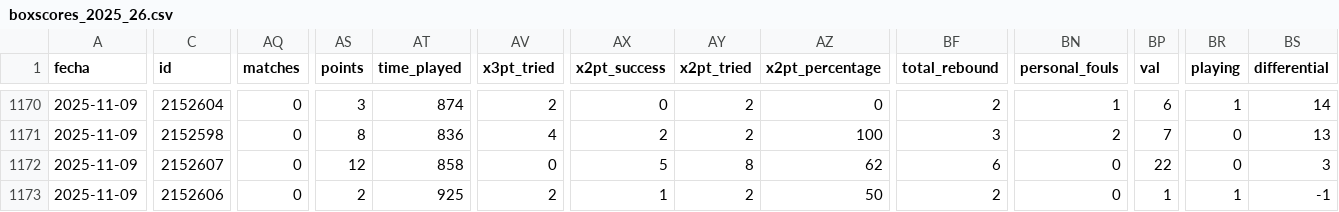
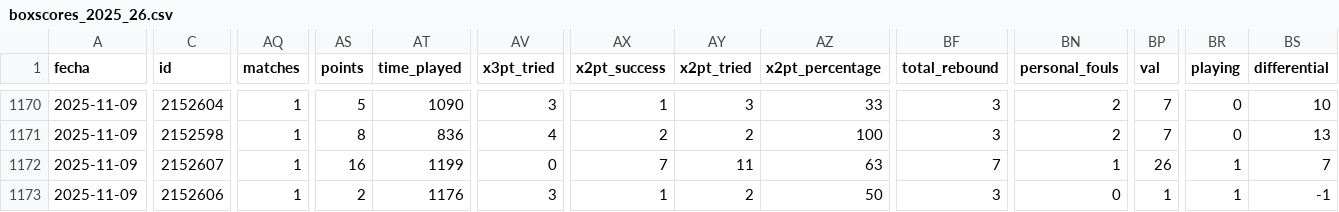
Before and after one commit to IvoVillanueva/pbp-acb-2025-26, a CSV file: data/boxscores_2025_26.csv, drawn as a sheet; only a part is shown, gaps mark what is left out; the diff covers the shown part only; the diff names each change by its address in the sheet, - before the commit and + after, or states it on an @@ line.

```diff
--- a/data/boxscores_2025_26.csv
+++ b/data/boxscores_2025_26.csv
-AQ1170:AQ1173 (matches): 0
+AQ1170:AQ1173 (matches): 1
-AS1170 (points): 3
+AS1170 (points): 5
-AT1170 (time_played): 874
+AT1170 (time_played): 1090
-AV1170 (x3pt_tried): 2
+AV1170 (x3pt_tried): 3
-AX1170 (x2pt_success): 0
+AX1170 (x2pt_success): 1
-AY1170 (x2pt_tried): 2
+AY1170 (x2pt_tried): 3
-AZ1170 (x2pt_percentage): 0
+AZ1170 (x2pt_percentage): 33
-BF1170 (total_rebound): 2
+BF1170 (total_rebound): 3
-BN1170 (personal_fouls): 1
+BN1170 (personal_fouls): 2
-BP1170 (val): 6
+BP1170 (val): 7
-BR1170 (playing): 1
+BR1170 (playing): 0
-BS1170 (differential): 14
+BS1170 (differential): 10
-AS1172 (points): 12
+AS1172 (points): 16
-AT1172 (time_played): 858
+AT1172 (time_played): 1199
-AX1172 (x2pt_success): 5
+AX1172 (x2pt_success): 7
-AY1172 (x2pt_tried): 8
+AY1172 (x2pt_tried): 11
-AZ1172 (x2pt_percentage): 62
+AZ1172 (x2pt_percentage): 63
-BF1172 (total_rebound): 6
+BF1172 (total_rebound): 7
-BN1172 (personal_fouls): 0
+BN1172 (personal_fouls): 1
-BP1172 (val): 22
+BP1172 (val): 26
-BR1172 (playing): 0
+BR1172 (playing): 1
-BS1172 (differential): 3
+BS1172 (differential): 7
-AT1173 (time_played): 925
+AT1173 (time_played): 1176
-AV1173 (x3pt_tried): 2
+AV1173 (x3pt_tried): 3
-BF1173 (total_rebound): 2
+BF1173 (total_rebound): 3
```
Also changed, not shown: 159 edited cells elsewhere in this file, 2 other files.
